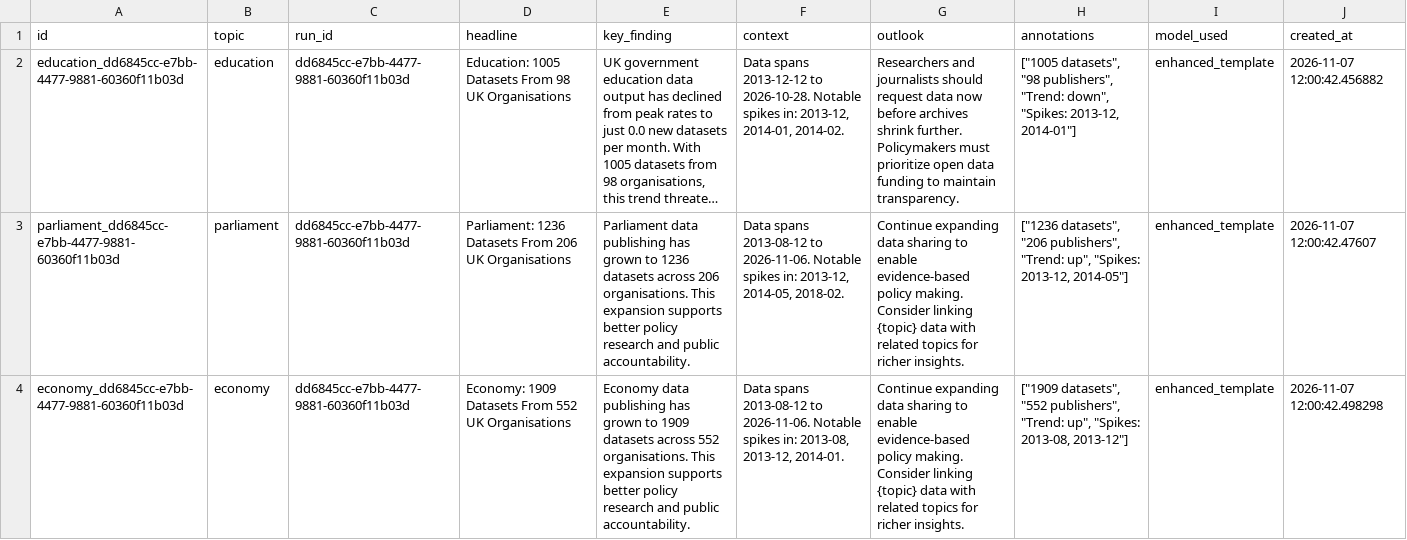
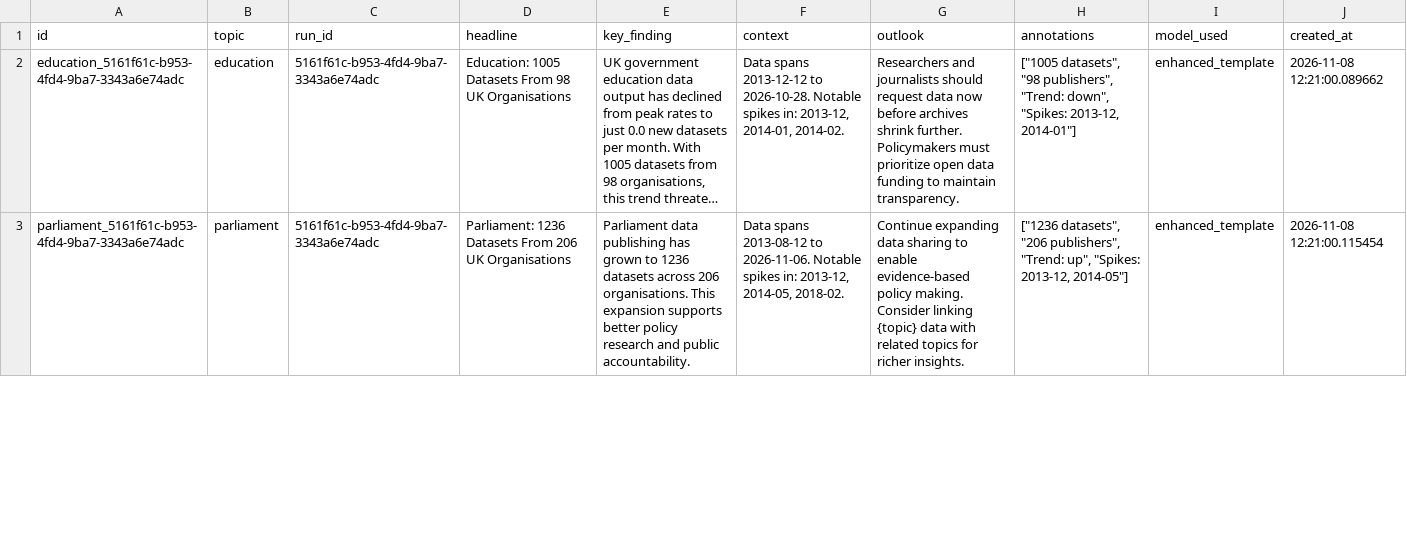
Before and after one commit to AnnasMazhar/UK-Data-Stories, a CSV file: data/derived/data_stories.csv, drawn as a sheet; only a part is shown; long unchanged cells end in …; removed rows and columns are numbered as before the commit, all else as after; the diff covers the shown part only; the diff names each change by its address in the sheet, - before the commit and + after, or states it on an @@ line.

```diff
--- a/data/derived/data_stories.csv
+++ b/data/derived/data_stories.csv
-A2 (id): education_dd6845cc-e7bb-4477-9881-60360f11b03d
+A2 (id): education_5161f61c-b953-4fd4-9ba7-3343a6e74adc
-C2:C3 (run_id): dd6845cc-e7bb-4477-9881-60360f11b03d
+C2:C3 (run_id): 5161f61c-b953-4fd4-9ba7-3343a6e74adc
-J2 (created_at): 2026-11-07 12:00:42.456882
+J2 (created_at): 2026-11-08 12:21:00.089662
-A3 (id): parliament_dd6845cc-e7bb-4477-9881-60360f11b03d
+A3 (id): parliament_5161f61c-b953-4fd4-9ba7-3343a6e74adc
-J3 (created_at): 2026-11-07 12:00:42.47607
+J3 (created_at): 2026-11-08 12:21:00.115454
-row 4: economy_dd6845cc-e7bb-4477-9881-60360f11b03d | economy | dd6845cc-e7bb-4477-9881-60360f11b03d | Economy: 1909 Datasets From 552 UK Organisations | Economy data publishing has grown to 1909 datasets across 552 organisations. This expansion supports better policy research and public accountability. | Data spans 2013-08-12 to 2026-11-06. Notable spikes in: 2013-08, 2013-12, 2014-01. | Continue expanding data sharing to enable evidence-based policy making. Consider linking {topic} data with related topics for richer insights. | ["1909 datasets", "552 publishers", "Trend: up", "Spikes: 2013-08, 2013-12"] | enhanced_template | 2026-11-07 12:00:42.498298
```
Also changed, not shown: 1 added row and 24 edited cells elsewhere in this file, data/derived/analysis_results.csv, data/derived/insights.csv, 1 other file.
